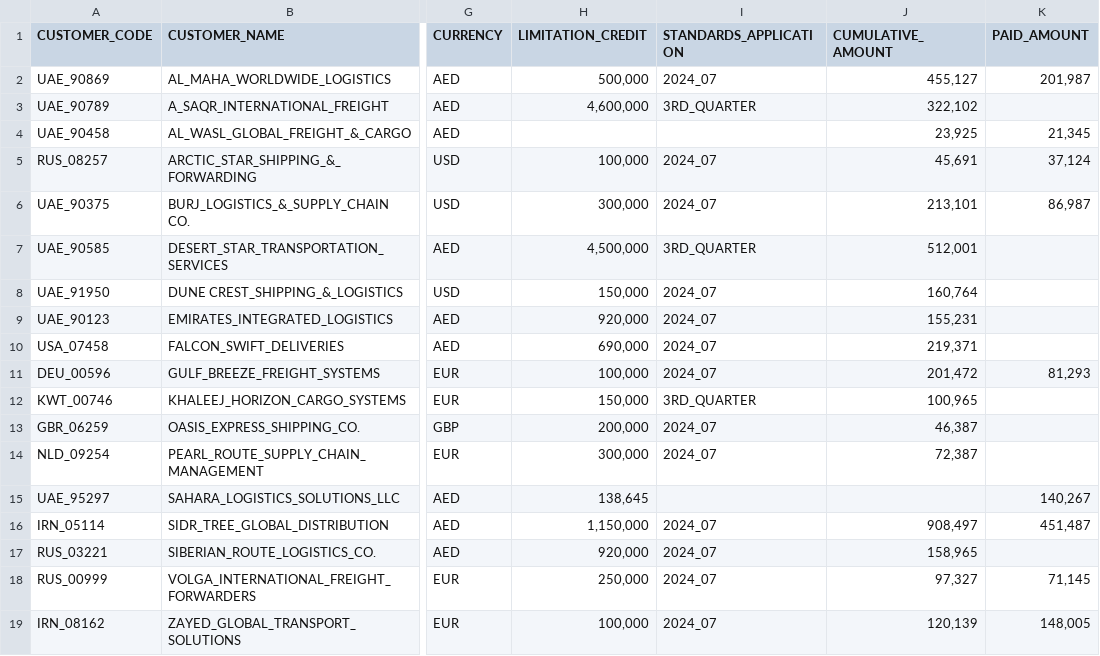
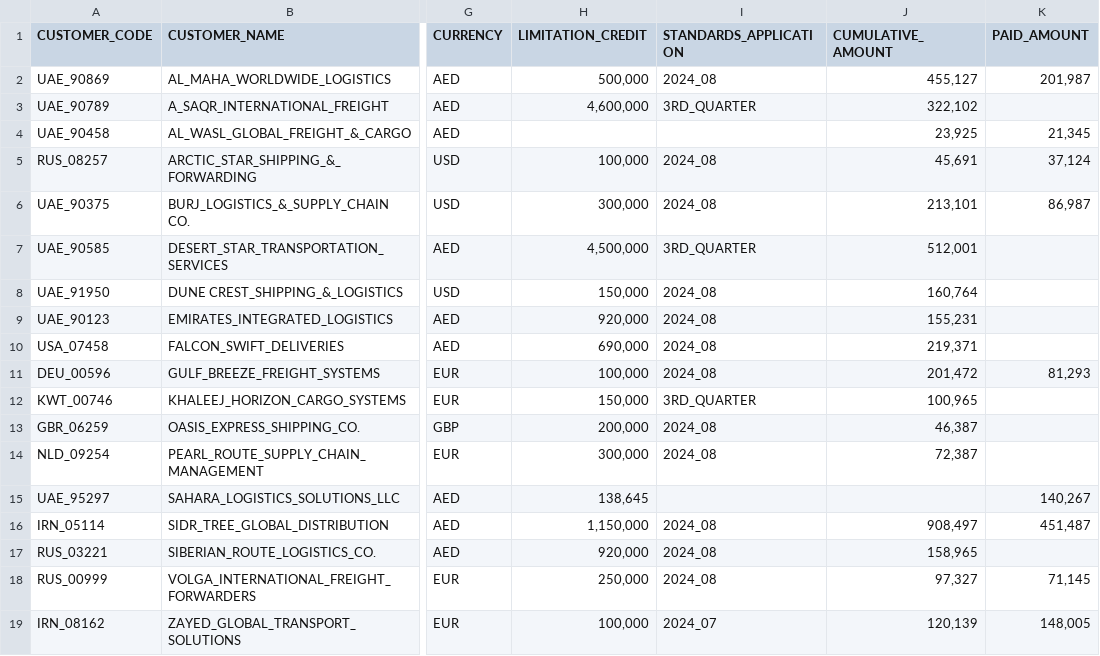
Before and after one commit to gyjong/cg, a CSV file: data_credit/chapter_3_credit_checker.csv, drawn as a sheet; only a part is shown, gaps mark what is left out; the diff names each change by its address in the sheet, - before the commit and + after, or states it on an @@ line.

Commit message:
Update chapter_3_credit_checker.csv

```diff
--- a/data_credit/chapter_3_credit_checker.csv
+++ b/data_credit/chapter_3_credit_checker.csv
-I2 (STANDARDS_APPLICATION): 2024_07
+I2 (STANDARDS_APPLICATION): 2024_08
-I5:I6 (STANDARDS_APPLICATION): 2024_07
+I5:I6 (STANDARDS_APPLICATION): 2024_08
-I8:I11 (STANDARDS_APPLICATION): 2024_07
+I8:I11 (STANDARDS_APPLICATION): 2024_08
-I13:I14 (STANDARDS_APPLICATION): 2024_07
+I13:I14 (STANDARDS_APPLICATION): 2024_08
-I16:I18 (STANDARDS_APPLICATION): 2024_07
+I16:I18 (STANDARDS_APPLICATION): 2024_08
```
